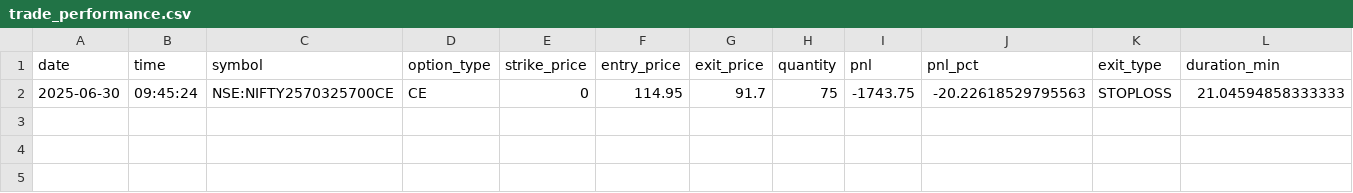
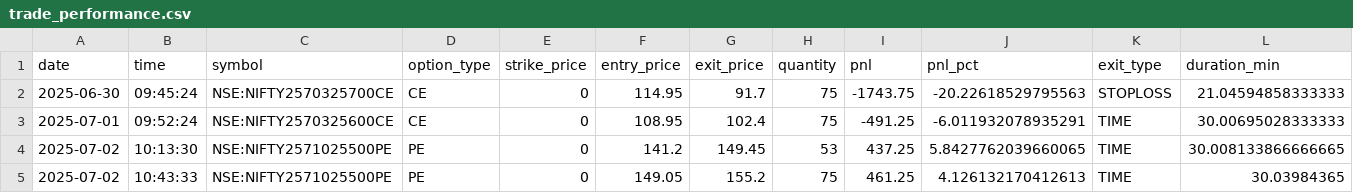
Before and after one commit to mayank9642/OI-strategy-websocket-integration, a CSV file: logs/trade_performance.csv, drawn as a sheet; only a part is shown; rows hold the shown columns only; the diff names each change by its address in the sheet, - before the commit and + after, or states it on an @@ line.

Commit message:
Cleaned, updated OI strategy project: single trade_history.xlsx, trailing SL, real-time WebSocket, and all obsolete files removed.

```diff
--- a/logs/trade_performance.csv
+++ b/logs/trade_performance.csv
+row 3: 2025-07-01 | 09:52:24 | NSE:NIFTY2570325600CE | CE | 0 | 108.95 | 102.4 | 75 | -491.25 | -6.011932078935291 | TIME | 30.00695028333333
+row 4: 2025-07-02 | 10:13:30 | NSE:NIFTY2571025500PE | PE | 0 | 141.2 | 149.45 | 53 | 437.25 | 5.8427762039660065 | TIME | 30.008133866666665
+row 5: 2025-07-02 | 10:43:33 | NSE:NIFTY2571025500PE | PE | 0 | 149.05 | 155.2 | 75 | 461.25 | 4.126132170412613 | TIME | 30.03984365
```
Also changed, not shown: 12 other files.
